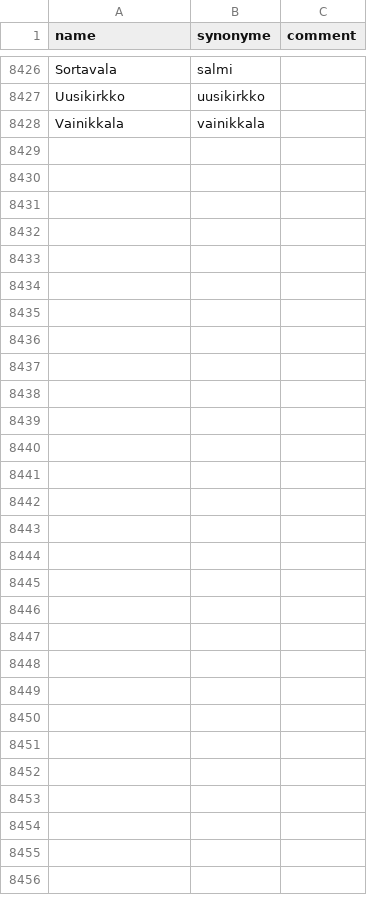
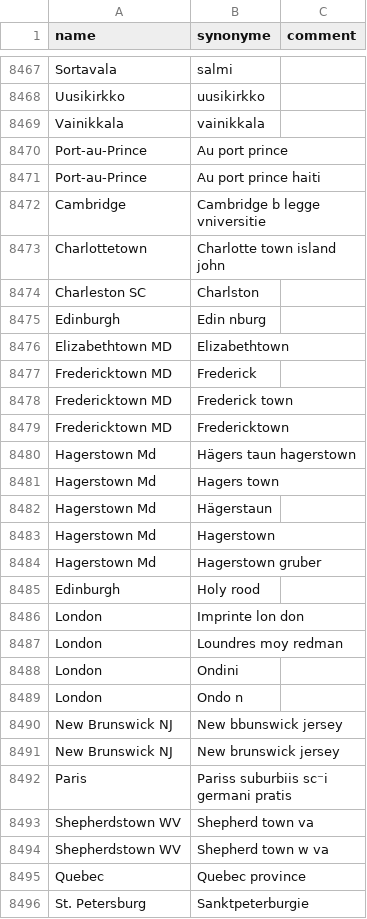
Before and after one commit to COMHIS/bibliographica, a CSV file: inst/extdata/PublicationPlaceSynonymes.csv, drawn as a sheet; only a part is shown, gaps mark what is left out; the diff covers the shown part only; the diff names each change by its address in the sheet, - before the commit and + after, or states it on an @@ line.

Commit message:
Update PublicationPlaceSynonymes.csv

```diff
--- a/inst/extdata/PublicationPlaceSynonymes.csv
+++ b/inst/extdata/PublicationPlaceSynonymes.csv
+row 8470: Port-au-Prince | Au port prince
+row 8471: Port-au-Prince | Au port prince haiti
+row 8472: Cambridge | Cambridge b legge vniversitie
+row 8473: Charlottetown | Charlotte town island john
+row 8474: Charleston SC | Charlston
+row 8475: Edinburgh | Edin nburg
+row 8476: Elizabethtown MD | Elizabethtown
+row 8477: Fredericktown MD | Frederick
+row 8478: Fredericktown MD | Frederick town
+row 8479: Fredericktown MD | Fredericktown
+row 8480: Hagerstown Md | Hägers taun hagerstown
+row 8481: Hagerstown Md | Hagers town
+row 8482: Hagerstown Md | Hägerstaun
+row 8483: Hagerstown Md | Hagerstown
+row 8484: Hagerstown Md | Hagerstown gruber
+row 8485: Edinburgh | Holy rood
+row 8486: London | Imprinte lon don
+row 8487: London | Loundres moy redman
+row 8488: London | Ondini
+row 8489: London | Ondo n
+row 8490: New Brunswick NJ | New bbunswick jersey
+row 8491: New Brunswick NJ | New brunswick jersey
+row 8492: Paris | Pariss suburbiis sc⁻i germani pratis
+row 8493: Shepherdstown WV | Shepherd town va
+row 8494: Shepherdstown WV | Shepherd town w va
+row 8495: Quebec | Quebec province
+row 8496: St. Petersburg | Sanktpeterburgie
```
Also changed, not shown: 41 added rows elsewhere in this file.
